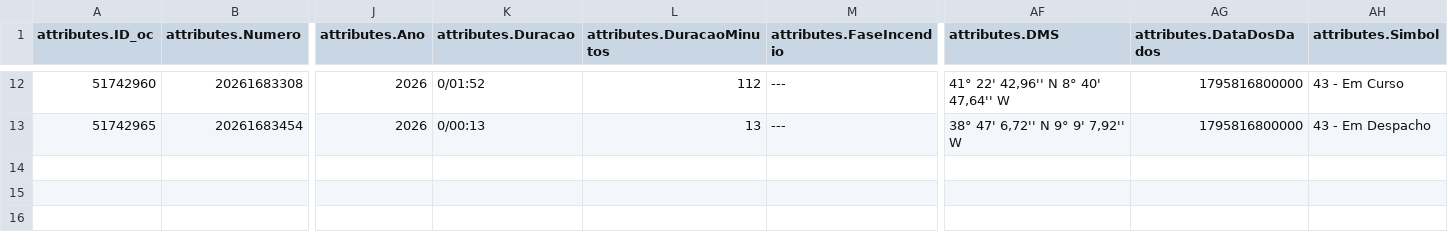
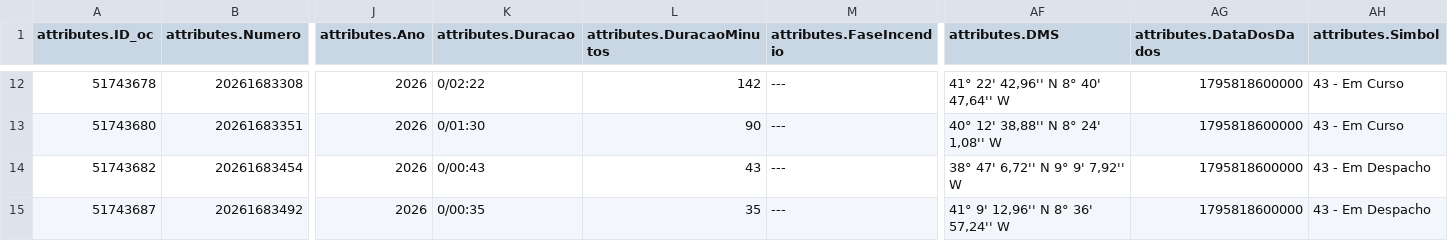
Before and after one commit to CatiaBarros/occurrence-data-collector, a CSV file: Ocorrencias_mau_tempo.csv, drawn as a sheet; only a part is shown, gaps mark what is left out; addresses are those after the commit; rows hold the shown columns only; the diff covers the shown part only; the diff names each change by its address in the sheet, - before the commit and + after, or states it on an @@ line.

```diff
--- a/Ocorrencias_mau_tempo.csv
+++ b/Ocorrencias_mau_tempo.csv
-A12 (attributes.ID_oc): 51742960
+A12 (attributes.ID_oc): 51743678
-K12 (attributes.Duracao): 0/01:52
+K12 (attributes.Duracao): 0/02:22
-L12 (attributes.DuracaoMinutos): 112
+L12 (attributes.DuracaoMinutos): 142
-AG12 (attributes.DataDosDados): 1795816800000
+AG12 (attributes.DataDosDados): 1795818600000
+row 13: 51743680 | 20261683351 | 2026 | 0/01:30 | 90 | --- | 40° 12' 38,88'' N 8° 24' 1,08'' W | 1795818600000 | 43 - Em Curso
-A14 (attributes.ID_oc): 51742965
+A14 (attributes.ID_oc): 51743682
-K14 (attributes.Duracao): 0/00:13
+K14 (attributes.Duracao): 0/00:43
-L14 (attributes.DuracaoMinutos): 13
+L14 (attributes.DuracaoMinutos): 43
-AG14 (attributes.DataDosDados): 1795816800000
+AG14 (attributes.DataDosDados): 1795818600000
+row 15: 51743687 | 20261683492 | 2026 | 0/00:35 | 35 | --- | 41° 9' 12,96'' N 8° 36' 57,24'' W | 1795818600000 | 43 - Em Despacho
```
Also changed, not shown: 40 edited cells elsewhere in this file, Ocorrencias_incendio.csv, dados_prociv_expanded.csv, 1 other file.
